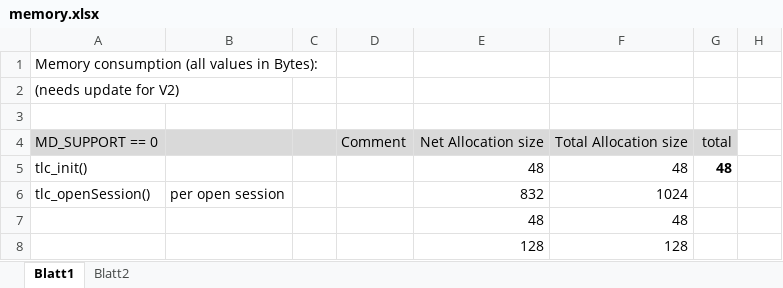
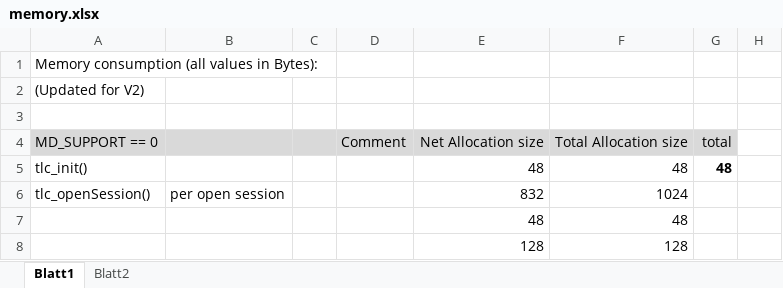
Before and after one commit to T12z/TCNopen, an Excel workbook: trdp/doc/memory.xlsx, sheet Blatt1, drawn as a sheet; only a part is shown; values as stored, in another font and other column widths than the file's, no borders; the diff covers the shown part only; the diff names each change by its address in the sheet, - before the commit and + after, or states it on an @@ line.

```diff
--- a/trdp/doc/memory.xlsx (sheet Blatt1)
+++ b/trdp/doc/memory.xlsx (sheet Blatt1)
-A2: (needs update for V2)
+A2: (Updated for V2)
```
Also changed, not shown: 31 added rows elsewhere in this sheet, 4 other files.
